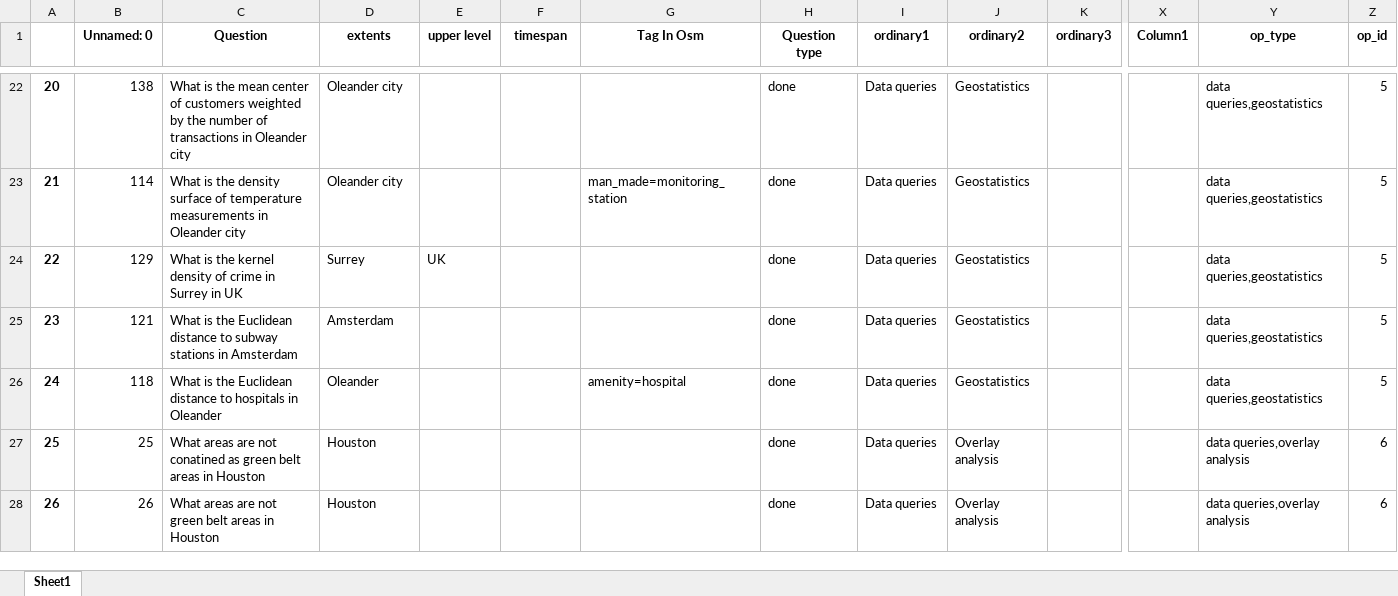
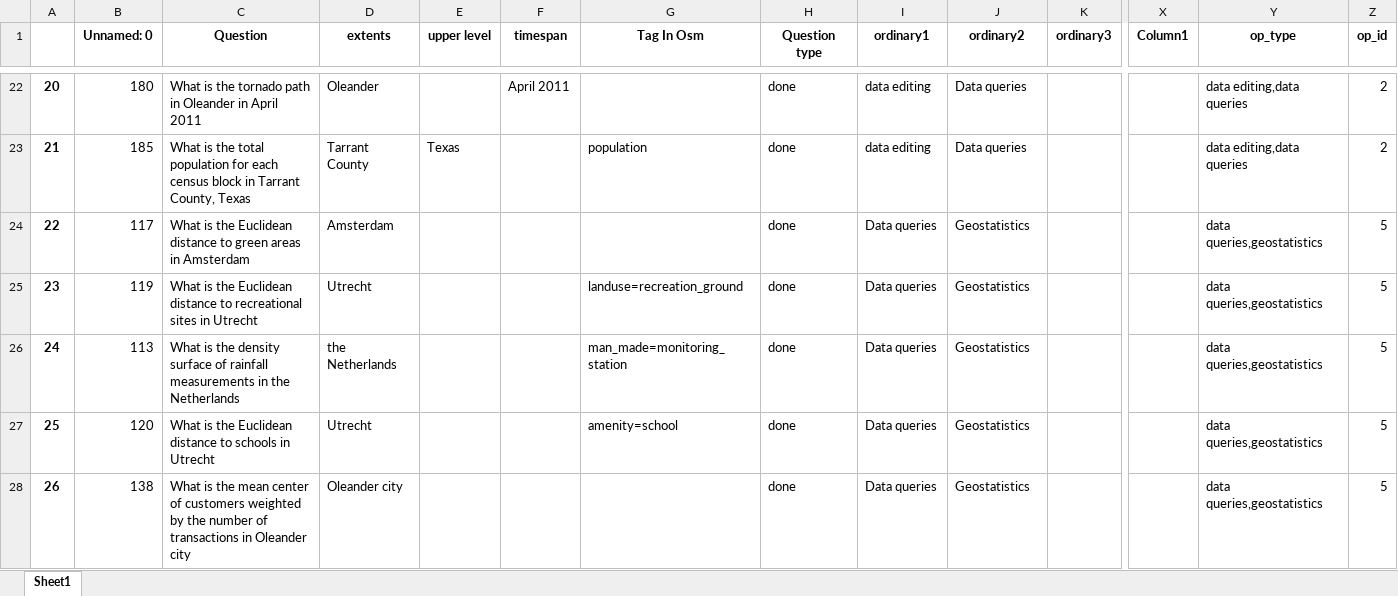
Before and after one commit to Chaeguevara/Text2Geo-flow, an Excel workbook: textToOps/data/processed/train_test_without_paraphrase.xlsx, sheet Sheet1, drawn as a sheet; only a part is shown, gaps mark what is left out; values as stored, in another font and other column widths than the file's, no borders; the diff covers the shown part only; the diff names each change by its address in the sheet, - before the commit and + after, or states it on an @@ line.

```diff
--- a/textToOps/data/processed/train_test_without_paraphrase.xlsx (sheet Sheet1)
+++ b/textToOps/data/processed/train_test_without_paraphrase.xlsx (sheet Sheet1)
-B22 (Unnamed: 0): 138
+B22 (Unnamed: 0): 180
-C22 (Question): …is the mean center of customers weighted by the number of transactions in Oleander city
+C22 (Question): …is the tornado path in Oleander in April 2011
-D22 (extents): Oleander city
+D22 (extents): Oleander
-F22 (timespan): (empty)
+F22 (timespan): April 2011
-I22:I23 (ordinary1): Data queries
+I22:I23 (ordinary1): data editing
-J22:J23 (ordinary2): Geostatistics
+J22:J23 (ordinary2): Data queries
-Y22:Y23 (op_type): data queries,geostatistics
+Y22:Y23 (op_type): data editing,data queries
-Z22:Z23 (op_id): 5
+Z22:Z23 (op_id): 2
-B23 (Unnamed: 0): 114
+B23 (Unnamed: 0): 185
-C23 (Question): …is the density surface of temperature measurements in Oleander city
+C23 (Question): …is the total population for each census block in Tarrant County, Texas
-D23 (extents): Oleander city
+D23 (extents): Tarrant County
-E23 (upper level): (empty)
+E23 (upper level): Texas
-G23 (Tag In Osm): man_made=monitoring_station
+G23 (Tag In Osm): population
-B24 (Unnamed: 0): 129
+B24 (Unnamed: 0): 117
-C24 (Question): …is the kernel density of crime in Surrey in UK
+C24 (Question): …is the Euclidean distance to green areas in Amsterdam
-D24 (extents): Surrey
+D24 (extents): Amsterdam
-E24 (upper level): UK
+E24 (upper level): (empty)
-B25 (Unnamed: 0): 121
+B25 (Unnamed: 0): 119
-C25 (Question): …distance to subway stations in Amsterdam
+C25 (Question): …distance to recreational sites in Utrecht
-D25 (extents): Amsterdam
+D25 (extents): Utrecht
-G25 (Tag In Osm): (empty)
+G25 (Tag In Osm): landuse=recreation_ground
-B26 (Unnamed: 0): 118
+B26 (Unnamed: 0): 113
-C26 (Question): …is the Euclidean distance to hospitals in Oleander
+C26 (Question): …is the density surface of rainfall measurements in the Netherlands
-D26 (extents): Oleander
+D26 (extents): the Netherlands
-G26 (Tag In Osm): amenity=hospital
+G26 (Tag In Osm): man_made=monitoring_station
-B27 (Unnamed: 0): 25
+B27 (Unnamed: 0): 120
-C27 (Question): What areas are not conatined as green belt areas in Houston
+C27 (Question): What is the Euclidean distance to schools in Utrecht
-D27 (extents): Houston
+D27 (extents): Utrecht
-G27 (Tag In Osm): (empty)
+G27 (Tag In Osm): amenity=school
-J27:J28 (ordinary2): Overlay analysis
+J27:J28 (ordinary2): Geostatistics
-Y27:Y28 (op_type): data queries,overlay analysis
+Y27:Y28 (op_type): data queries,geostatistics
-Z27:Z28 (op_id): 6
+Z27:Z28 (op_id): 5
-B28 (Unnamed: 0): 26
+B28 (Unnamed: 0): 138
-C28 (Question): What areas are not green belt areas in Houston
+C28 (Question): What is the mean center of customers weighted by the number of transactions in Oleander city
-D28 (extents): Houston
+D28 (extents): Oleander city
```
Also changed, not shown: 1677 edited cells elsewhere in this sheet, textToOps/data/processed/paraphrased_train.xlsx, textToOps/data/processed/stratified_test.xlsx, 4 other files.
